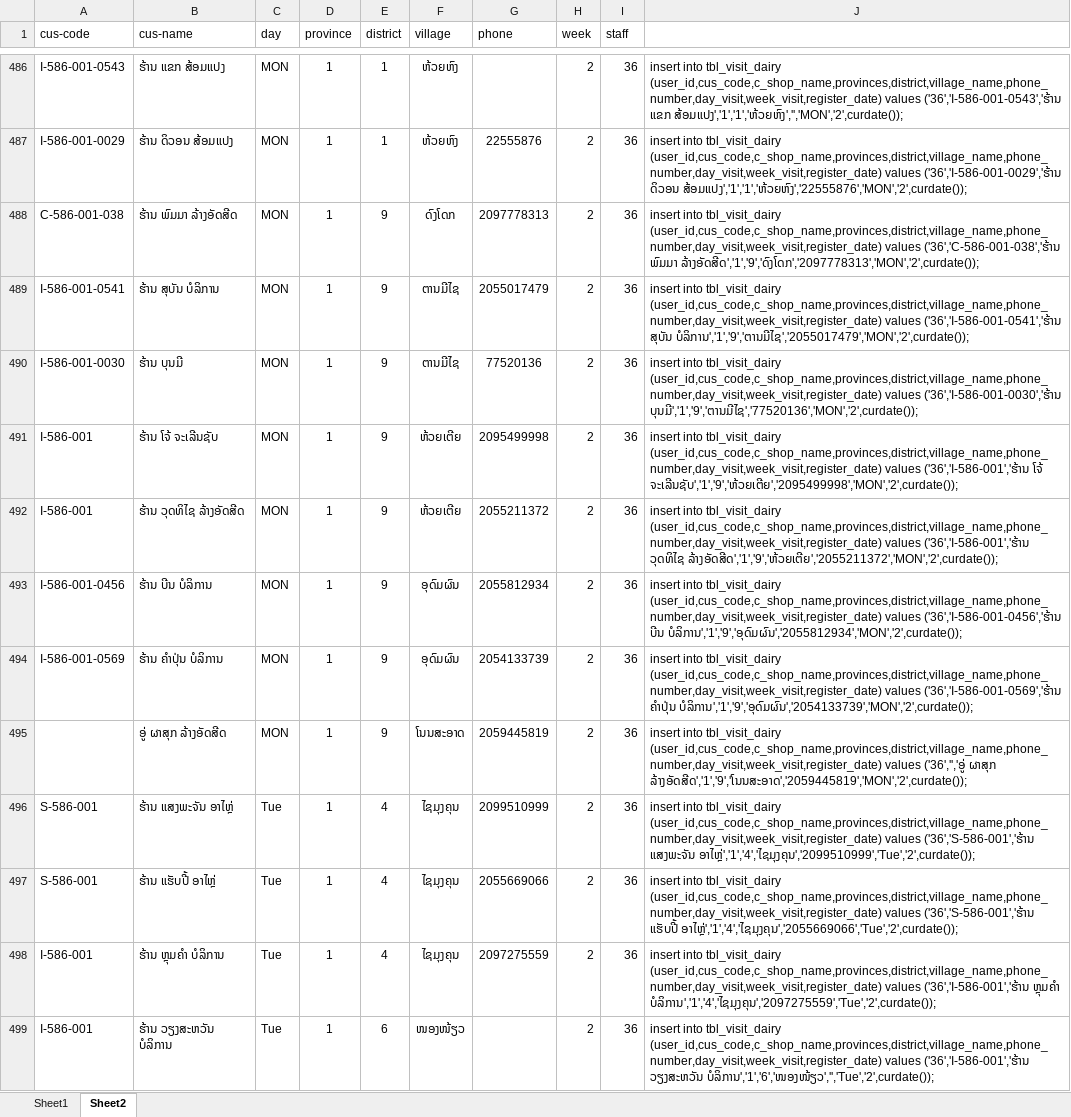
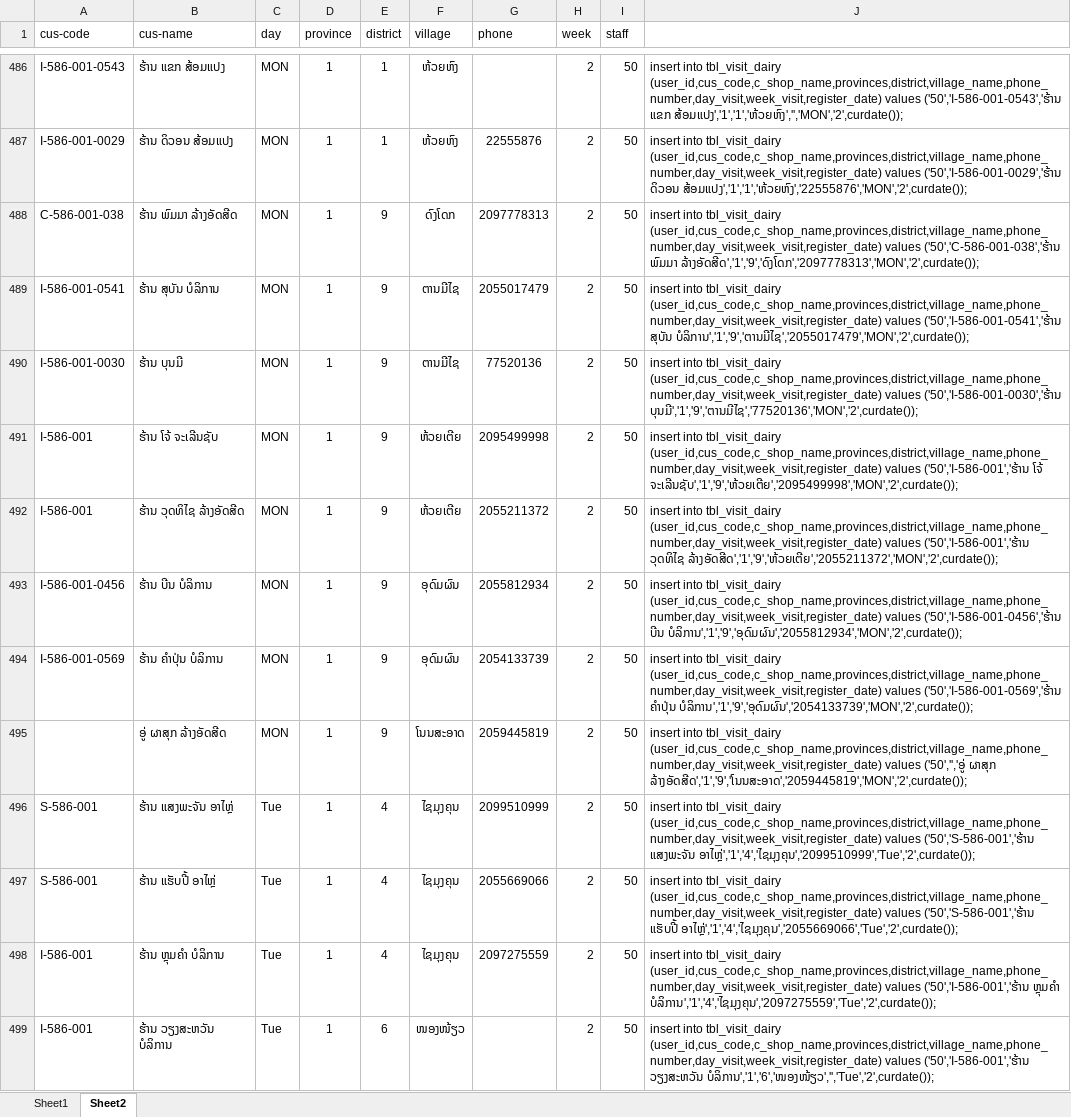
Before and after one commit to ctechitdev/salecore, an Excel workbook: doc/pjp.xlsx, sheet Sheet2, drawn as a sheet; only a part is shown, gaps mark what is left out; values as stored, in another font and other column widths than the file's, no borders; the diff covers the shown part only; the diff names each change by its address in the sheet, - before the commit and + after, or states it on an @@ line.

```diff
--- a/doc/pjp.xlsx (sheet Sheet2)
+++ b/doc/pjp.xlsx (sheet Sheet2)
-I486:I499 (staff): 36
+I486:I499 (staff): 50
-J486: …(user_id,cus_code,c_shop_name,provinces,district,village_name,phone_number,day_visit,week_visit,register_date) values ('36','I-586-001-0543','ຮ້ານ ແຂກ ສ້ອມແປງ','1','1','ຫ້ວຍຫົງ','','MON','2',curdate());
+J486: …(user_id,cus_code,c_shop_name,provinces,district,village_name,phone_number,day_visit,week_visit,register_date) values ('50','I-586-001-0543','ຮ້ານ ແຂກ ສ້ອມແປງ','1','1','ຫ້ວຍຫົງ','','MON','2',curdate());
-J487: …(user_id,cus_code,c_shop_name,provinces,district,village_name,phone_number,day_visit,week_visit,register_date) values ('36','I-586-001-0029','ຮ້ານ ດິວອນ ສ້ອມແປງ','1','1','ຫ້ວຍຫົງ','22555876','MON','2',curdate());
+J487: …(user_id,cus_code,c_shop_name,provinces,district,village_name,phone_number,day_visit,week_visit,register_date) values ('50','I-586-001-0029','ຮ້ານ ດິວອນ ສ້ອມແປງ','1','1','ຫ້ວຍຫົງ','22555876','MON','2',curdate());
-J488: …(user_id,cus_code,c_shop_name,provinces,district,village_name,phone_number,day_visit,week_visit,register_date) values ('36','C-586-001-038','ຮ້ານ ພົມມາ ລ້າງອັດສີດ','1','9','ດົງໂດກ','2097778313','MON','2',curdate());
+J488: …(user_id,cus_code,c_shop_name,provinces,district,village_name,phone_number,day_visit,week_visit,register_date) values ('50','C-586-001-038','ຮ້ານ ພົມມາ ລ້າງອັດສີດ','1','9','ດົງໂດກ','2097778313','MON','2',curdate());
-J489: …(user_id,cus_code,c_shop_name,provinces,district,village_name,phone_number,day_visit,week_visit,register_date) values ('36','I-586-001-0541','ຮ້ານ ສຸບັນ ບໍລິການ','1','9','ຕານມີໄຊ','2055017479','MON','2',curdate());
+J489: …(user_id,cus_code,c_shop_name,provinces,district,village_name,phone_number,day_visit,week_visit,register_date) values ('50','I-586-001-0541','ຮ້ານ ສຸບັນ ບໍລິການ','1','9','ຕານມີໄຊ','2055017479','MON','2',curdate());
-J490: …(user_id,cus_code,c_shop_name,provinces,district,village_name,phone_number,day_visit,week_visit,register_date) values ('36','I-586-001-0030','ຮ້ານ ບຸນມີ','1','9','ຕານມີໄຊ','77520136','MON','2',curdate());
+J490: …(user_id,cus_code,c_shop_name,provinces,district,village_name,phone_number,day_visit,week_visit,register_date) values ('50','I-586-001-0030','ຮ້ານ ບຸນມີ','1','9','ຕານມີໄຊ','77520136','MON','2',curdate());
-J491: …(user_id,cus_code,c_shop_name,provinces,district,village_name,phone_number,day_visit,week_visit,register_date) values ('36','I-586-001','ຮ້ານ ໂຈ້ ຈະເລີນຊັບ','1','9','ຫ້ວຍເຕີຍ','2095499998','MON','2',curdate());
+J491: …(user_id,cus_code,c_shop_name,provinces,district,village_name,phone_number,day_visit,week_visit,register_date) values ('50','I-586-001','ຮ້ານ ໂຈ້ ຈະເລີນຊັບ','1','9','ຫ້ວຍເຕີຍ','2095499998','MON','2',curdate());
-J492: …(user_id,cus_code,c_shop_name,provinces,district,village_name,phone_number,day_visit,week_visit,register_date) values ('36','I-586-001','ຮ້ານ ວຸດທິໄຊ ລ້າງອັດສີດ','1','9','ຫ້ວຍເຕີຍ','2055211372','MON','2',curdate());
+J492: …(user_id,cus_code,c_shop_name,provinces,district,village_name,phone_number,day_visit,week_visit,register_date) values ('50','I-586-001','ຮ້ານ ວຸດທິໄຊ ລ້າງອັດສີດ','1','9','ຫ້ວຍເຕີຍ','2055211372','MON','2',curdate());
-J493: …(user_id,cus_code,c_shop_name,provinces,district,village_name,phone_number,day_visit,week_visit,register_date) values ('36','I-586-001-0456','ຮ້ານ ບີນ ບໍລິການ','1','9','ອຸດົມຜົນ','2055812934','MON','2',curdate());
+J493: …(user_id,cus_code,c_shop_name,provinces,district,village_name,phone_number,day_visit,week_visit,register_date) values ('50','I-586-001-0456','ຮ້ານ ບີນ ບໍລິການ','1','9','ອຸດົມຜົນ','2055812934','MON','2',curdate());
-J494: …(user_id,cus_code,c_shop_name,provinces,district,village_name,phone_number,day_visit,week_visit,register_date) values ('36','I-586-001-0569','ຮ້ານ ຄຳປຸ່ນ ບໍລິການ','1','9','ອຸດົມຜົນ','2054133739','MON','2',curdate());
+J494: …(user_id,cus_code,c_shop_name,provinces,district,village_name,phone_number,day_visit,week_visit,register_date) values ('50','I-586-001-0569','ຮ້ານ ຄຳປຸ່ນ ບໍລິການ','1','9','ອຸດົມຜົນ','2054133739','MON','2',curdate());
-J495: …(user_id,cus_code,c_shop_name,provinces,district,village_name,phone_number,day_visit,week_visit,register_date) values ('36','','ອູ່ ຜາສຸກ ລ້າງອັດສີດ','1','9','ໂນນສະອາດ','2059445819','MON','2',curdate());
+J495: …(user_id,cus_code,c_shop_name,provinces,district,village_name,phone_number,day_visit,week_visit,register_date) values ('50','','ອູ່ ຜາສຸກ ລ້າງອັດສີດ','1','9','ໂນນສະອາດ','2059445819','MON','2',curdate());
-J496: …(user_id,cus_code,c_shop_name,provinces,district,village_name,phone_number,day_visit,week_visit,register_date) values ('36','S-586-001','ຮ້ານ ແສງພະຈັນ ອາໄຫຼ່','1','4','ໄຊມຸງຄຸນ','2099510999','Tue','2',curdate());
+J496: …(user_id,cus_code,c_shop_name,provinces,district,village_name,phone_number,day_visit,week_visit,register_date) values ('50','S-586-001','ຮ້ານ ແສງພະຈັນ ອາໄຫຼ່','1','4','ໄຊມຸງຄຸນ','2099510999','Tue','2',curdate());
-J497: …(user_id,cus_code,c_shop_name,provinces,district,village_name,phone_number,day_visit,week_visit,register_date) values ('36','S-586-001','ຮ້ານ ແຮັບປີ້ ອາໄຫຼ່','1','4','ໄຊມຸງຄຸນ','2055669066','Tue','2',curdate());
+J497: …(user_id,cus_code,c_shop_name,provinces,district,village_name,phone_number,day_visit,week_visit,register_date) values ('50','S-586-001','ຮ້ານ ແຮັບປີ້ ອາໄຫຼ່','1','4','ໄຊມຸງຄຸນ','2055669066','Tue','2',curdate());
-J498: …(user_id,cus_code,c_shop_name,provinces,district,village_name,phone_number,day_visit,week_visit,register_date) values ('36','I-586-001','ຮ້ານ ຫຼຸມຄຳ ບໍລິການ','1','4','ໄຊມຸງຄຸນ','2097275559','Tue','2',curdate());
+J498: …(user_id,cus_code,c_shop_name,provinces,district,village_name,phone_number,day_visit,week_visit,register_date) values ('50','I-586-001','ຮ້ານ ຫຼຸມຄຳ ບໍລິການ','1','4','ໄຊມຸງຄຸນ','2097275559','Tue','2',curdate());
-J499: …(user_id,cus_code,c_shop_name,provinces,district,village_name,phone_number,day_visit,week_visit,register_date) values ('36','I-586-001','ຮ້ານ ວຽງສະຫວັນ ບໍລິການ','1','6','ໜອງໜ້ຽວ','','Tue','2',curdate());
+J499: …(user_id,cus_code,c_shop_name,provinces,district,village_name,phone_number,day_visit,week_visit,register_date) values ('50','I-586-001','ຮ້ານ ວຽງສະຫວັນ ບໍລິການ','1','6','ໜອງໜ້ຽວ','','Tue','2',curdate());
```
Also changed, not shown: 340 edited cells elsewhere in this sheet.
